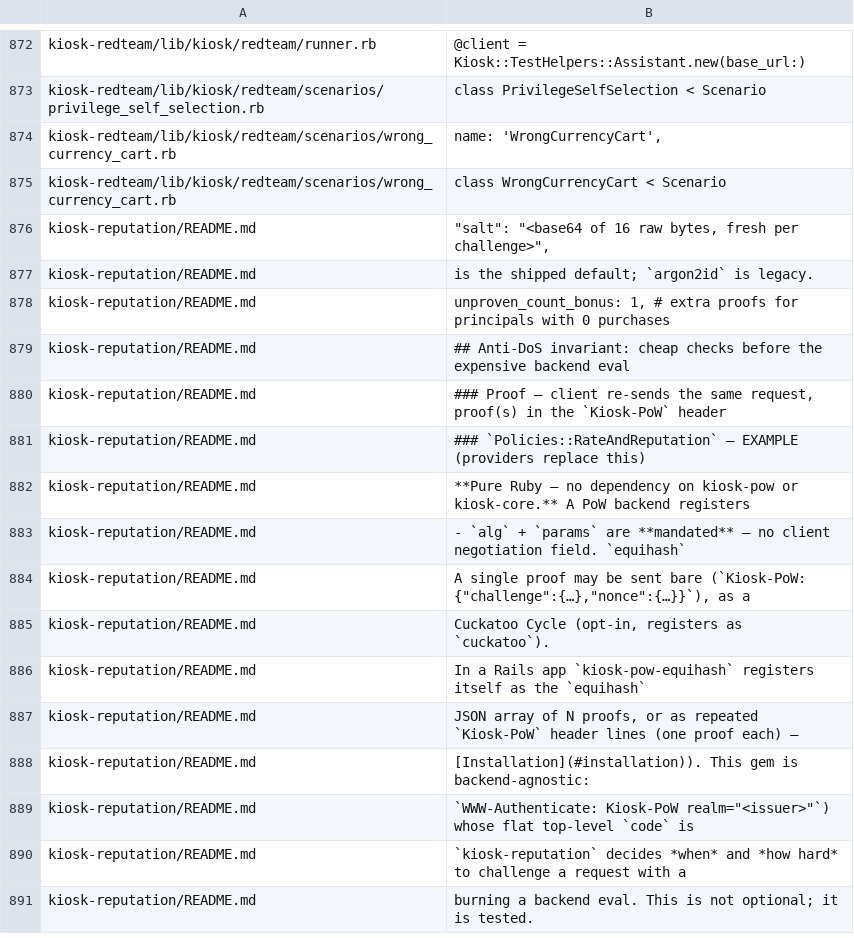
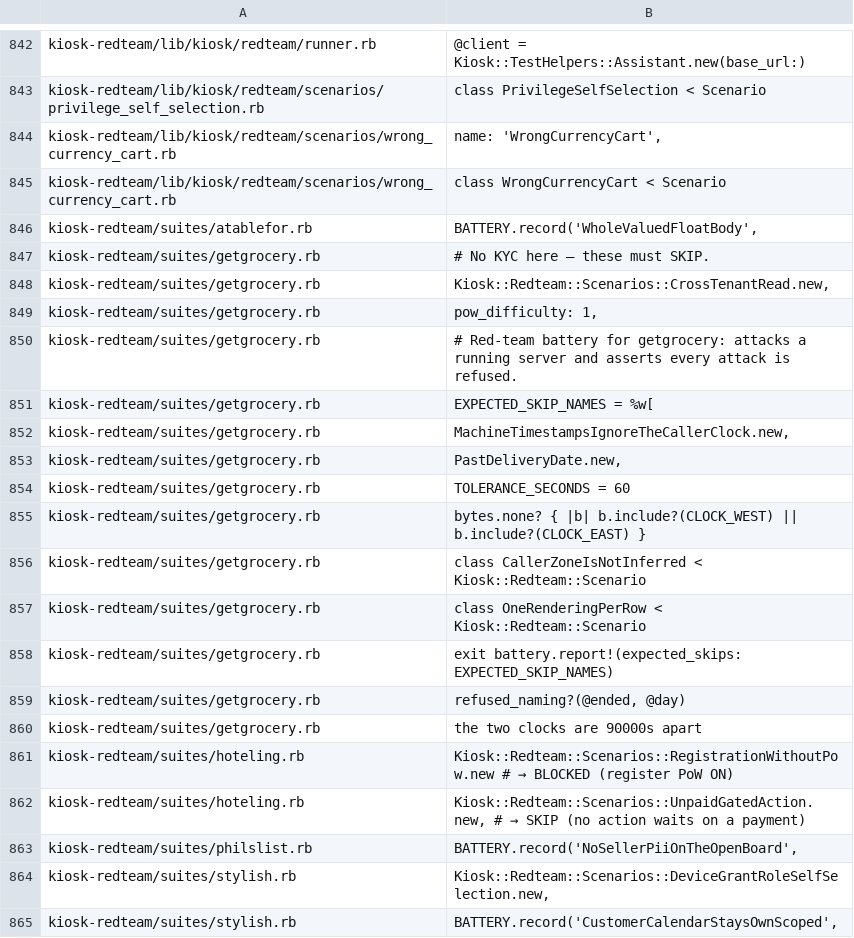
Before and after one commit to kiosk-hq/kiosk, a TSV file: spec/conformance-anchors.tsv, drawn as a sheet; only a part is shown, gaps mark what is left out; the shorter side is filled out with more unchanged rows; the diff covers the shown part only.

```diff
--- a/spec/conformance-anchors.tsv
+++ b/spec/conformance-anchors.tsv
@@ -875 +845,21 @@ kiosk-redteam/lib/kiosk/redteam/scenarios/wrong_currency_cart.rb	            nam
 kiosk-redteam/lib/kiosk/redteam/scenarios/wrong_currency_cart.rb	class WrongCurrencyCart < Scenario
+kiosk-redteam/suites/atablefor.rb	BATTERY.record('WholeValuedFloatBody',
+kiosk-redteam/suites/getgrocery.rb	  # No KYC here — these must SKIP.
+kiosk-redteam/suites/getgrocery.rb	  Kiosk::Redteam::Scenarios::CrossTenantRead.new,
+kiosk-redteam/suites/getgrocery.rb	  pow_difficulty: 1,
+kiosk-redteam/suites/getgrocery.rb	# Red-team battery for getgrocery: attacks a running server and asserts every attack is refused.
+kiosk-redteam/suites/getgrocery.rb	EXPECTED_SKIP_NAMES = %w[
+kiosk-redteam/suites/getgrocery.rb	MachineTimestampsIgnoreTheCallerClock.new,
+kiosk-redteam/suites/getgrocery.rb	PastDeliveryDate.new,
+kiosk-redteam/suites/getgrocery.rb	TOLERANCE_SECONDS = 60
+kiosk-redteam/suites/getgrocery.rb	bytes.none? { |b| b.include?(CLOCK_WEST) || b.include?(CLOCK_EAST) }
+kiosk-redteam/suites/getgrocery.rb	class CallerZoneIsNotInferred < Kiosk::Redteam::Scenario
+kiosk-redteam/suites/getgrocery.rb	class OneRenderingPerRow < Kiosk::Redteam::Scenario
+kiosk-redteam/suites/getgrocery.rb	exit battery.report!(expected_skips: EXPECTED_SKIP_NAMES)
+kiosk-redteam/suites/getgrocery.rb	refused_naming?(@ended, @day)
+kiosk-redteam/suites/getgrocery.rb	the two clocks are 90000s apart
+kiosk-redteam/suites/hoteling.rb	Kiosk::Redteam::Scenarios::RegistrationWithoutPow.new # → BLOCKED (register PoW ON)
+kiosk-redteam/suites/hoteling.rb	Kiosk::Redteam::Scenarios::UnpaidGatedAction.new,       # → SKIP (no action waits on a payment)
+kiosk-redteam/suites/philslist.rb	BATTERY.record('NoSellerPiiOnTheOpenBoard',
+kiosk-redteam/suites/stylish.rb	  Kiosk::Redteam::Scenarios::DeviceGrantRoleSelfSelection.new,
+kiosk-redteam/suites/stylish.rb	BATTERY.record('CustomerCalendarStaysOwnScoped',
```
Also changed, not shown: 10 added rows, 30 removed rows and 4 edited cells elsewhere in this file, 27 other files.
